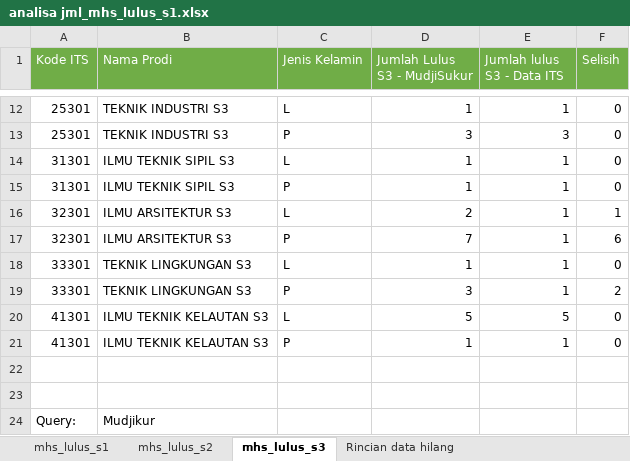
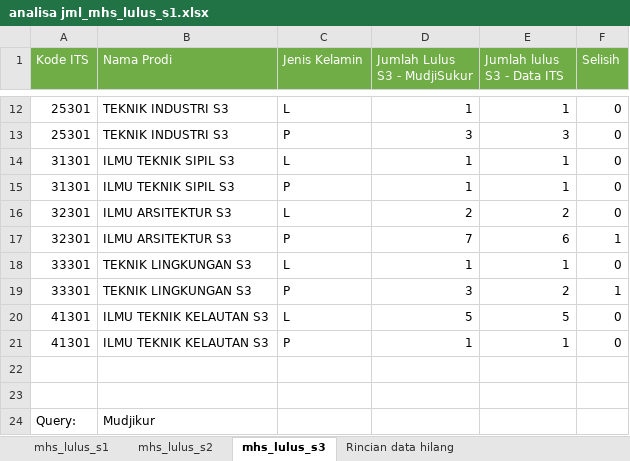
Before and after one commit to AminudinRahman/dataits_vs_muji, an Excel workbook: analisa jml_mhs_lulus_s1.xlsx, sheet mhs_lulus_s3, drawn as a sheet; only a part is shown, gaps mark what is left out; values as stored, in another font and other column widths than the file's, no borders; the diff names each change by its address in the sheet, - before the commit and + after, or states it on an @@ line.

Commit message:
fix

```diff
--- a/analisa jml_mhs_lulus_s1.xlsx (sheet mhs_lulus_s3)
+++ b/analisa jml_mhs_lulus_s1.xlsx (sheet mhs_lulus_s3)
-E16 (Jumlah lulus S3 - Data ITS): 1
+E16 (Jumlah lulus S3 - Data ITS): 2
-F16 (Selisih): 1
+F16 (Selisih): 0
-E17 (Jumlah lulus S3 - Data ITS): 1
+E17 (Jumlah lulus S3 - Data ITS): 6
-F17 (Selisih): 6
+F17 (Selisih): 1
-E19 (Jumlah lulus S3 - Data ITS): 1
+E19 (Jumlah lulus S3 - Data ITS): 2
-F19 (Selisih): 2
+F19 (Selisih): 1
```
Also changed, not shown: sheet Rincian data hilang.
